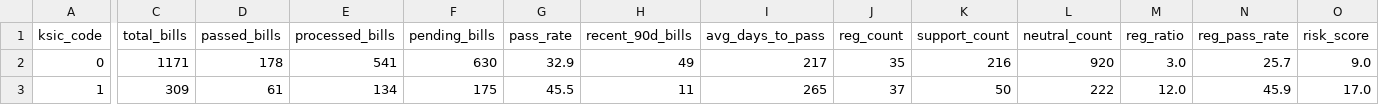
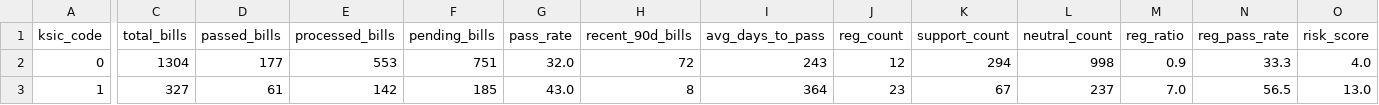
Before and after one commit to Indexnlog/legiscope, a CSV file: signals/industry_signals_l1.csv, drawn as a sheet; only a part is shown, gaps mark what is left out; the diff covers the shown part only; the diff names each change by its address in the sheet, - before the commit and + after, or states it on an @@ line.

```diff
--- a/signals/industry_signals_l1.csv
+++ b/signals/industry_signals_l1.csv
-C2 (total_bills): 1171
+C2 (total_bills): 1304
-D2 (passed_bills): 178
+D2 (passed_bills): 177
-E2 (processed_bills): 541
+E2 (processed_bills): 553
-F2 (pending_bills): 630
+F2 (pending_bills): 751
-G2 (pass_rate): 32.9
+G2 (pass_rate): 32.0
-H2 (recent_90d_bills): 49
+H2 (recent_90d_bills): 72
-I2 (avg_days_to_pass): 217
+I2 (avg_days_to_pass): 243
-J2 (reg_count): 35
+J2 (reg_count): 12
-K2 (support_count): 216
+K2 (support_count): 294
-L2 (neutral_count): 920
+L2 (neutral_count): 998
-M2 (reg_ratio): 3.0
+M2 (reg_ratio): 0.9
-N2 (reg_pass_rate): 25.7
+N2 (reg_pass_rate): 33.3
-O2 (risk_score): 9.0
+O2 (risk_score): 4.0
-C3 (total_bills): 309
+C3 (total_bills): 327
-E3 (processed_bills): 134
+E3 (processed_bills): 142
-F3 (pending_bills): 175
+F3 (pending_bills): 185
-G3 (pass_rate): 45.5
+G3 (pass_rate): 43.0
-H3 (recent_90d_bills): 11
+H3 (recent_90d_bills): 8
-I3 (avg_days_to_pass): 265
+I3 (avg_days_to_pass): 364
-J3 (reg_count): 37
+J3 (reg_count): 23
-K3 (support_count): 50
+K3 (support_count): 67
-L3 (neutral_count): 222
+L3 (neutral_count): 237
-M3 (reg_ratio): 12.0
+M3 (reg_ratio): 7.0
-N3 (reg_pass_rate): 45.9
+N3 (reg_pass_rate): 56.5
-O3 (risk_score): 17.0
+O3 (risk_score): 13.0
```
Also changed, not shown: 102 edited cells elsewhere in this file, signals/industry_signals.csv.
